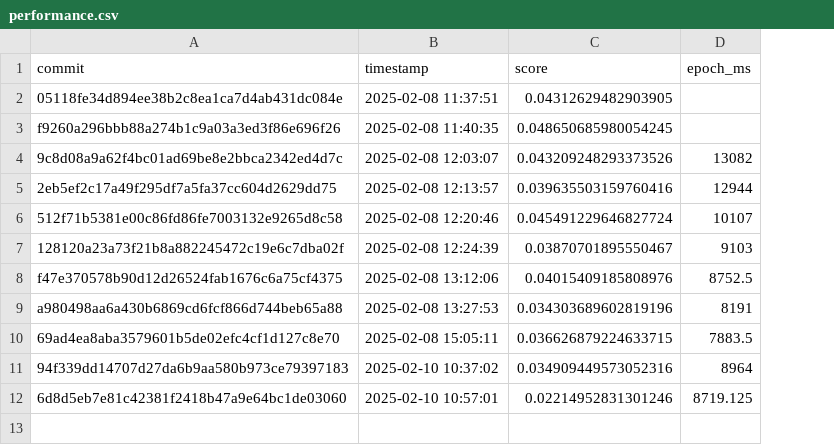
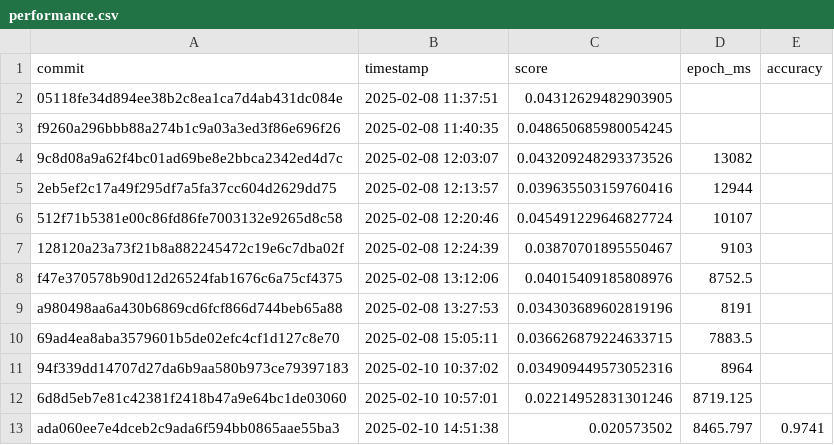
Before and after one commit to Nianzu/Scylla, a CSV file: performance.csv, drawn as a sheet; the diff names each change by its address in the sheet, - before the commit and + after, or states it on an @@ line.

Commit message:
Switched to f32, started tracking accuracy

```diff
--- a/performance.csv
+++ b/performance.csv
+column E (accuracy), empty
+row 13: ada060ee7e4dceb2c9ada6f594bb0865aae55ba3 | 2025-02-10 14:51:38 | 0.020573502 | 8465.797 | 0.9741
```
Also changed, not shown: 3 other files.
